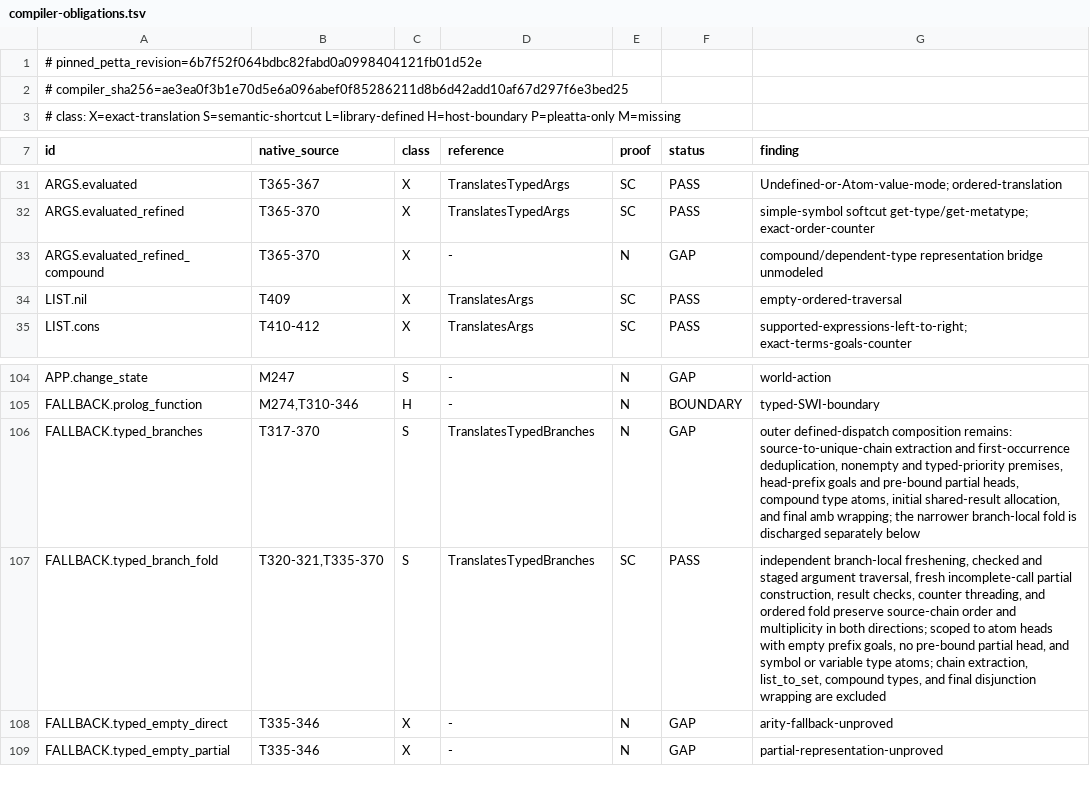
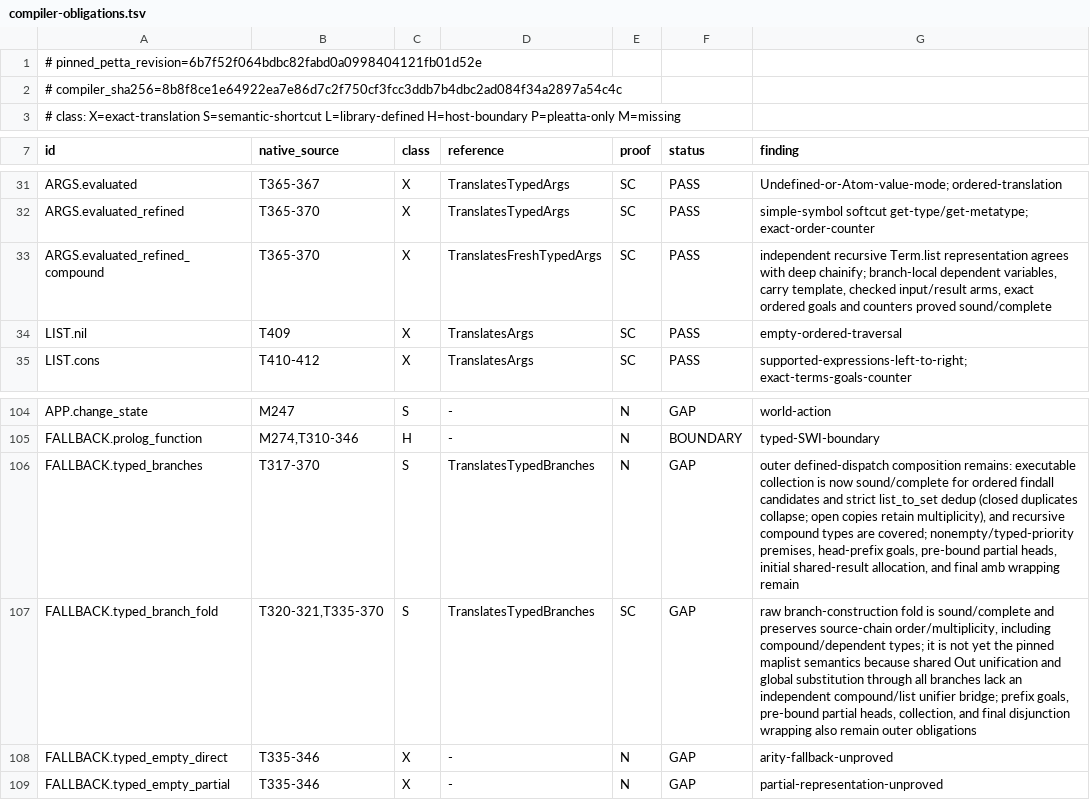
Before and after one commit to godelclaw/LeaTTa, a TSV file: diffbench/compiler-obligations.tsv, drawn as a sheet; only a part is shown, gaps mark what is left out.

Commit message:
PLeaTTa: align typed overload shared results

```diff
--- a/diffbench/compiler-obligations.tsv
+++ b/diffbench/compiler-obligations.tsv
@@ -1,3 +1,3 @@
 # pinned_petta_revision=6b7f52f064bdbc82fabd0a0998404121fb01d52e
-# compiler_sha256=ae3ea0f3b1e70d5e6a096abef0f85286211d8b6d42add10af67d297f6e3bed25
+# compiler_sha256=8b8f8ce1e64922ea7e86d7c2f750cf3fcc3ddb7b4dbc2ad084f34a2897a54c4c
 # class: X=exact-translation S=semantic-shortcut L=library-defined H=host-boundary P=pleatta-only M=missing
@@ -32,3 +32,3 @@ ARGS.evaluated	T365-367	X	TranslatesTypedArgs	SC	PASS	Undefined-or-Atom-value-mo
 ARGS.evaluated_refined	T365-370	X	TranslatesTypedArgs	SC	PASS	simple-symbol softcut get-type/get-metatype; exact-order-counter
-ARGS.evaluated_refined_compound	T365-370	X	-	N	GAP	compound/dependent-type representation bridge unmodeled
+ARGS.evaluated_refined_compound	T365-370	X	TranslatesFreshTypedArgs	SC	PASS	independent recursive Term.list representation agrees with deep chainify; branch-local dependent variables, carry template, checked input/result arms, exact ordered goals and counters proved sound/complete
 LIST.nil	T409	X	TranslatesArgs	SC	PASS	empty-ordered-traversal
@@ -105,4 +105,4 @@ APP.change_state	M247	S	-	N	GAP	world-action
 FALLBACK.prolog_function	M274,T310-346	H	-	N	BOUNDARY	typed-SWI-boundary
-FALLBACK.typed_branches	T317-370	S	TranslatesTypedBranches	N	GAP	outer defined-dispatch composition remains: source-to-unique-chain extraction and first-occurrence deduplication, nonempty and typed-priority premises, head-prefix goals and pre-bound partial heads, compound type atoms, initial shared-result allocation, and final amb wrapping; the narrower branch-local fold is discharged separately below
-FALLBACK.typed_branch_fold	T320-321,T335-370	S	TranslatesTypedBranches	SC	PASS	independent branch-local freshening, checked and staged argument traversal, fresh incomplete-call partial construction, result checks, counter threading, and ordered fold preserve source-chain order and multiplicity in both directions; scoped to atom heads with empty prefix goals, no pre-bound partial head, and symbol or variable type atoms; chain extraction, list_to_set, compound types, and final disjunction wrapping are excluded
+FALLBACK.typed_branches	T317-370	S	TranslatesTypedBranches	N	GAP	outer defined-dispatch composition remains: executable collection is now sound/complete for ordered findall candidates and strict list_to_set dedup (closed duplicates collapse; open copies retain multiplicity), and recursive compound types are covered; nonempty/typed-priority premises, head-prefix goals, pre-bound partial heads, initial shared-result allocation, and final amb wrapping remain
+FALLBACK.typed_branch_fold	T320-321,T335-370	S	TranslatesTypedBranches	SC	GAP	raw branch-construction fold is sound/complete and preserves source-chain order/multiplicity, including compound/dependent types; it is not yet the pinned maplist semantics because shared Out unification and global substitution through all branches lack an independent compound/list unifier bridge; prefix goals, pre-bound partial heads, collection, and final disjunction wrapping also remain outer obligations
 FALLBACK.typed_empty_direct	T335-346	X	-	N	GAP	arity-fallback-unproved
```
Also changed, not shown: 13 other files.
